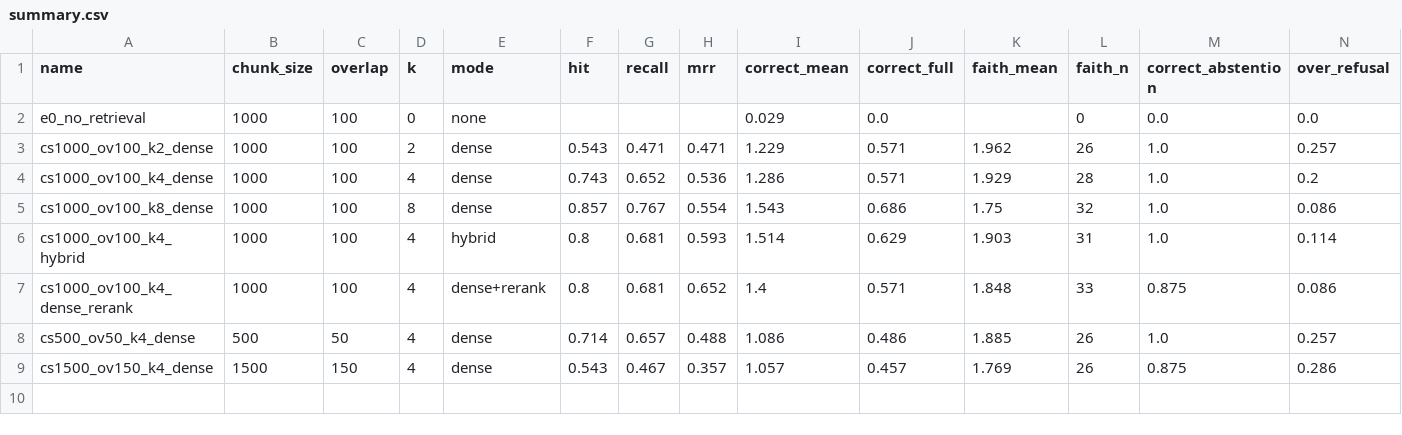
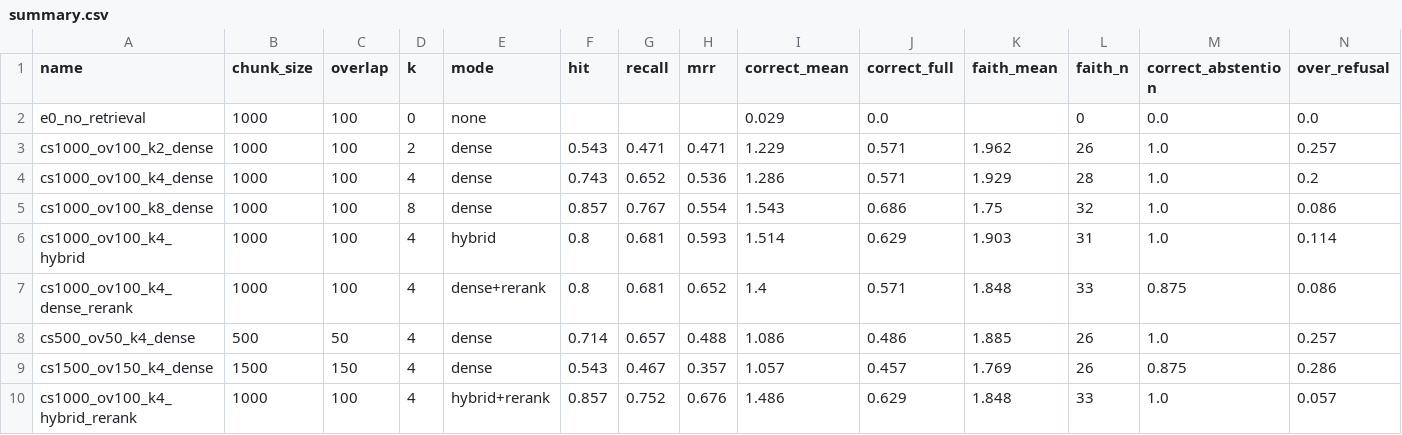
Before and after one commit to Nassib-Haj-Mefteh22/Rag-Research-Assistant, a CSV file: results/summary.csv, drawn as a sheet; only a part is shown; rows hold the shown columns only; the diff names each change by its address in the sheet, - before the commit and + after, or states it on an @@ line.

Commit message:
Hybrid + rerank as default retrieval; results and error analysis in README

```diff
--- a/results/summary.csv
+++ b/results/summary.csv
+row 10: cs1000_ov100_k4_hybrid_rerank | 1000 | 100 | 4 | hybrid+rerank | 0.857 | 0.752 | 0.676 | 1.486 | 0.629 | 1.848 | 33 | 1.0 | 0.057
```
Also changed, not shown: 7 other files.
